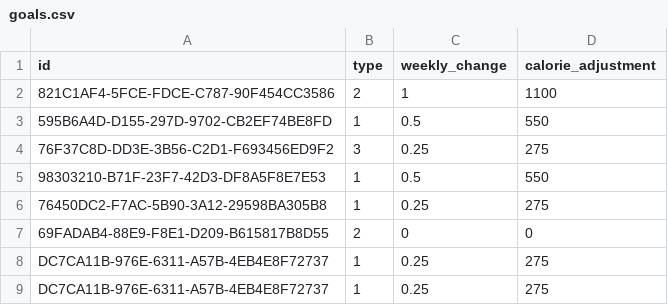
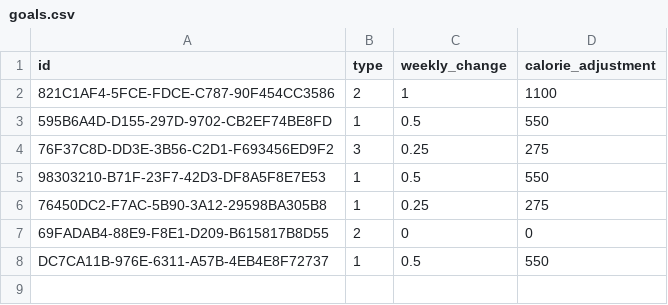
Before and after one commit to SHHristov19/FMI_Project_2425_MyFitnessPal, a CSV file: MyFitnessPal/data/goals.csv, drawn as a sheet.

Commit message:
Added functionality for update User and Goal

```diff
--- a/MyFitnessPal/data/goals.csv
+++ b/MyFitnessPal/data/goals.csv
@@ -7,3 +7,2 @@ id,type,weekly_change,calorie_adjustment
 69FADAB4-88E9-F8E1-D209-B615817B8D55,2,0,0
-DC7CA11B-976E-6311-A57B-4EB4E8F72737,1,0.25,275
-DC7CA11B-976E-6311-A57B-4EB4E8F72737,1,0.25,275
+DC7CA11B-976E-6311-A57B-4EB4E8F72737,1,0.5,550
```
Also changed, not shown: MyFitnessPal/data/dailySummaries.csv, MyFitnessPal/data/users.csv, 7 other files.
